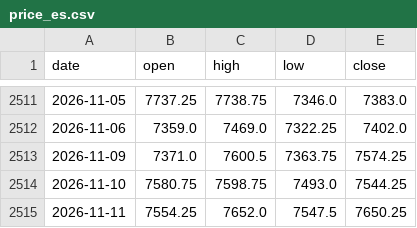
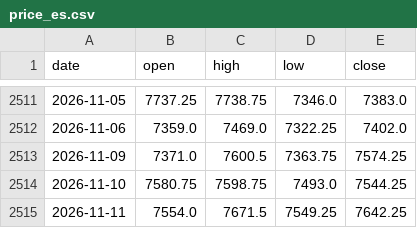
Before and after one commit to Allenvip1/G-P-C-R-2, a CSV file: data/price_es.csv, drawn as a sheet; only a part is shown, gaps mark what is left out.

```diff
--- a/data/price_es.csv
+++ b/data/price_es.csv
@@ -2514,2 +2514,2 @@ date,open,high,low,close
 2026-11-10,7580.75,7598.75,7493.0,7544.25
-2026-11-11,7554.25,7652.0,7547.5,7650.25
+2026-11-11,7554.0,7671.5,7549.25,7642.25
```
Also changed, not shown: data/price_spx.csv, 1 other file.
